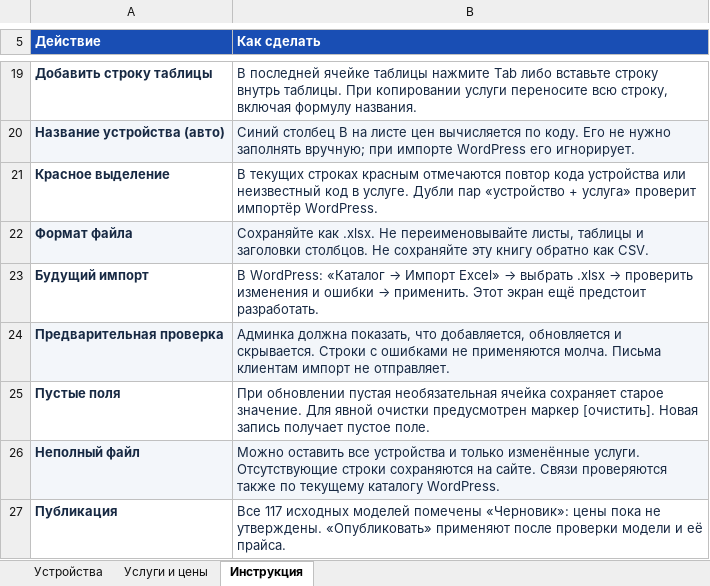
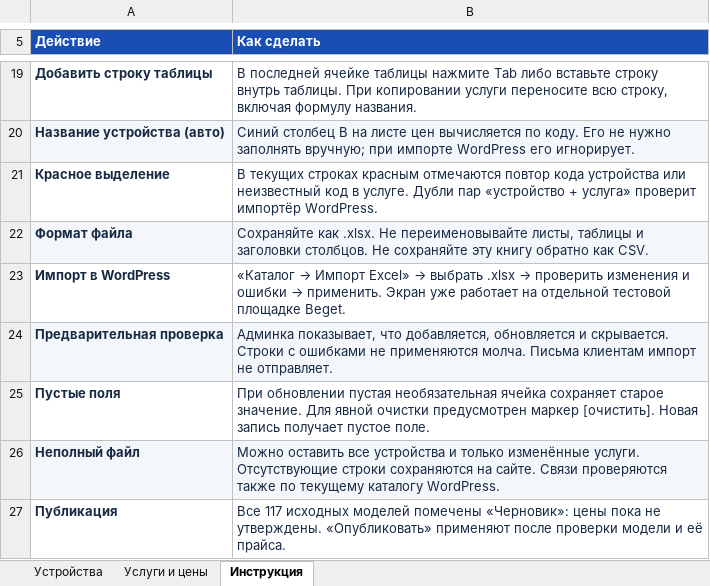
Before and after one commit to Gordey-ap01/10113, an Excel workbook: templates/service101-catalog.xlsx, sheet Инструкция, drawn as a sheet; only a part is shown, gaps mark what is left out; values as stored, in another font and other column widths than the file's, no borders; removed rows and columns are numbered as before the commit, all else as after; the diff names each change by its address in the sheet, - before the commit and + after, or states it on an @@ line.

Commit message:
feat: preserve Service 101 design in WordPress staging

```diff
--- a/templates/service101-catalog.xlsx (sheet Инструкция)
+++ b/templates/service101-catalog.xlsx (sheet Инструкция)
-row 23: Будущий импорт | В WordPress: «Каталог → Импорт Excel» → выбрать .xlsx → проверить изменения и ошибки → применить. Этот экран ещё предстоит разработать.
+row 23: Импорт в WordPress | «Каталог → Импорт Excel» → выбрать .xlsx → проверить изменения и ошибки → применить. Экран уже работает на отдельной тестовой площадке Beget.
-B24 (Как сделать): Админка должна показать, что добавляется,…
+B24 (Как сделать): Админка показывает, что добавляется,…
```
Also changed, not shown: 32 other files.
